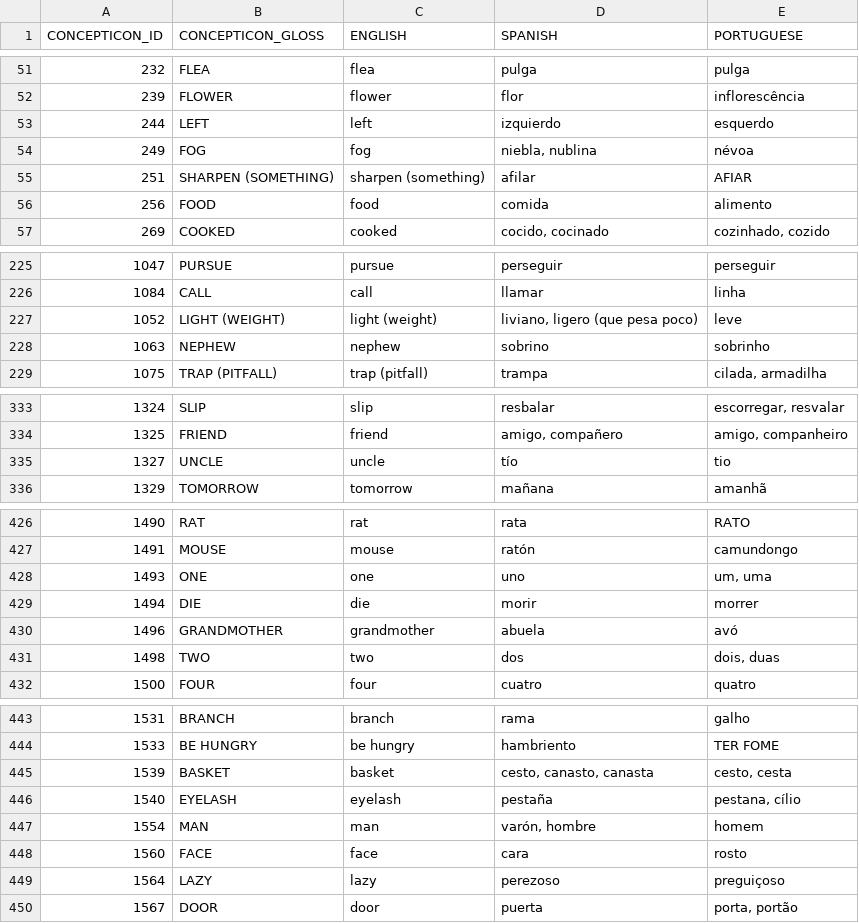
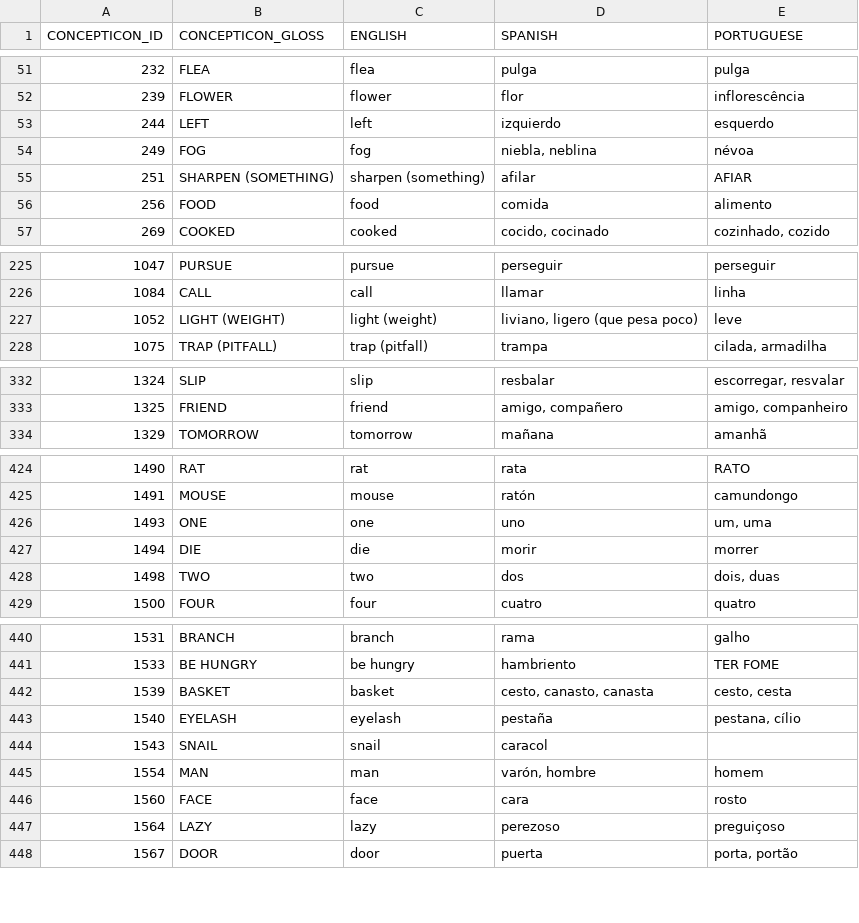
Before and after one commit to pano-takanan-history/blumpanotacana, a TSV file: etc/concepts.tsv, drawn as a sheet; only a part is shown, gaps mark what is left out; the diff covers the shown part only.

```diff
--- a/etc/concepts.tsv
+++ b/etc/concepts.tsv
@@ -53,3 +53,3 @@ CONCEPTICON_ID	CONCEPTICON_GLOSS	ENGLISH	SPANISH	PORTUGUESE
 244	LEFT	left	izquierdo	esquerdo
-249	FOG	fog	niebla, nublina	névoa
+249	FOG	fog	niebla, neblina	névoa
 251	SHARPEN (SOMETHING)	sharpen (something)	afilar	AFIAR
@@ -227,3 +227,2 @@ CONCEPTICON_ID	CONCEPTICON_GLOSS	ENGLISH	SPANISH	PORTUGUESE
 1052	LIGHT (WEIGHT)	light (weight)	liviano, ligero (que pesa poco)	leve
-1063	NEPHEW	nephew	sobrino	sobrinho
 1075	TRAP (PITFALL)	trap (pitfall)	trampa	cilada, armadilha
@@ -334,3 +333,2 @@ CONCEPTICON_ID	CONCEPTICON_GLOSS	ENGLISH	SPANISH	PORTUGUESE
 1325	FRIEND	friend	amigo, compañero	amigo, companheiro
-1327	UNCLE	uncle	tío	tio
 1329	TOMORROW	tomorrow	mañana	amanhã
@@ -429,3 +427,2 @@ CONCEPTICON_ID	CONCEPTICON_GLOSS	ENGLISH	SPANISH	PORTUGUESE
 1494	DIE	die	morir	morrer
-1496	GRANDMOTHER	grandmother	abuela	avó
 1498	TWO	two	dos	dois, duas
@@ -446,2 +443,3 @@ CONCEPTICON_ID	CONCEPTICON_GLOSS	ENGLISH	SPANISH	PORTUGUESE
 1540	EYELASH	eyelash	pestaña	pestana, cílio
+1543	SNAIL	snail	caracol	
 1554	MAN	man	varón, hombre	homem
```
Also changed, not shown: 5 edited cells elsewhere in this file, etc/old/excluded_concepts.tsv, raw/missing/missing_EseEjja.tsv, 8 other files.
